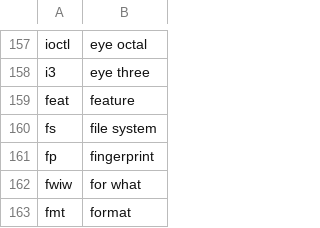
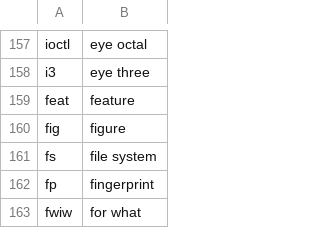
Before and after one commit to NonsenseRemedy/community, a CSV file: settings/abbreviations.csv, drawn as a sheet; only a part is shown, gaps mark what is left out; the shorter side is filled out with more unchanged rows.

Commit message:
ad pyplot to vocabulary, fig to abbreviations, and .bashrc two extensions

```diff
--- a/settings/abbreviations.csv
+++ b/settings/abbreviations.csv
@@ -159,2 +159,3 @@ i3,eye three
 feat,feature
+fig,figure
 fs,file system
```
Also changed, not shown: settings/file_extensions.csv, 1 other file.
